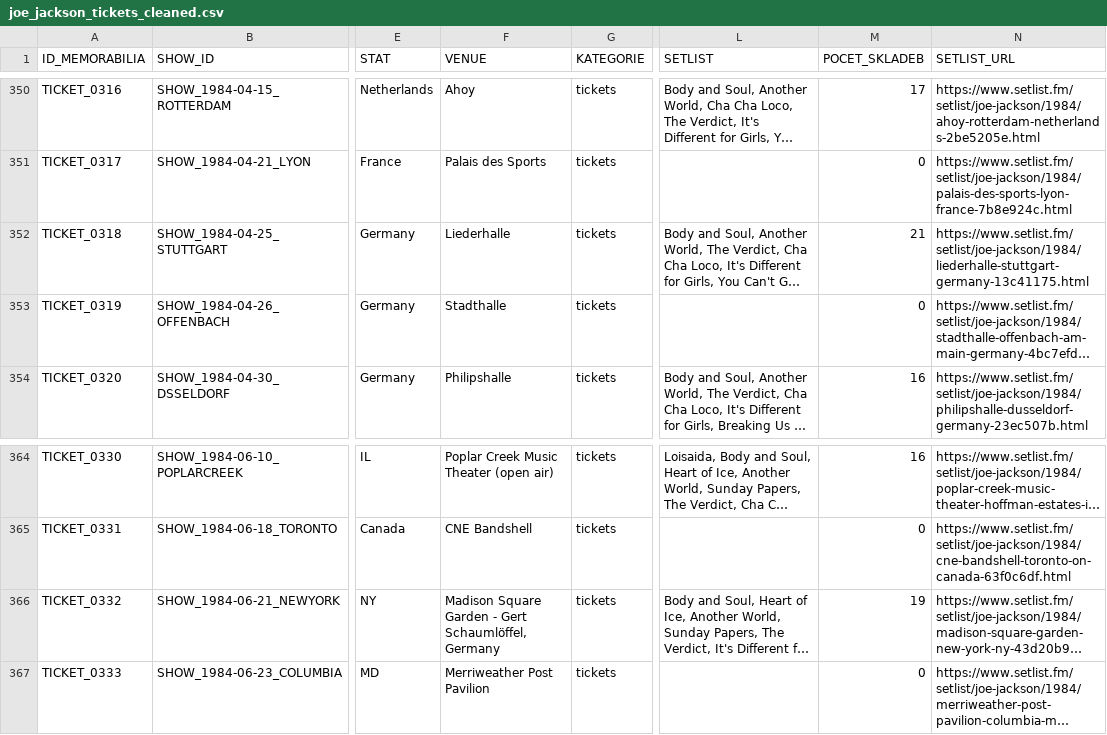
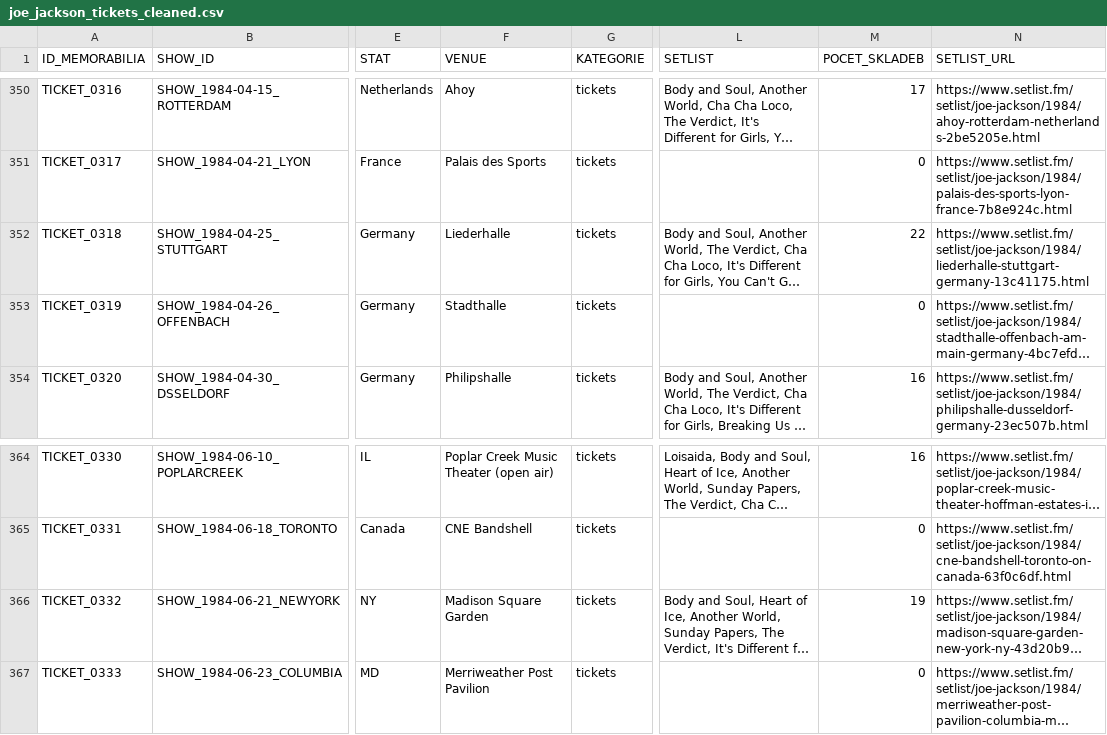
Before and after one commit to 19forever/joe-jackson-tickets, a CSV file: joe_jackson_tickets_cleaned.csv, drawn as a sheet; only a part is shown, gaps mark what is left out; long unchanged cells end in …; the diff names each change by its address in the sheet, - before the commit and + after, or states it on an @@ line.

Commit message:
Update record TICKET_0332 via Web Editor

```diff
--- a/joe_jackson_tickets_cleaned.csv
+++ b/joe_jackson_tickets_cleaned.csv
-M352 (POCET_SKLADEB): 21
+M352 (POCET_SKLADEB): 22
-F366 (VENUE): Madison Square Garden - Gert Schaumlöffel, Germany
+F366 (VENUE): Madison Square Garden
```
